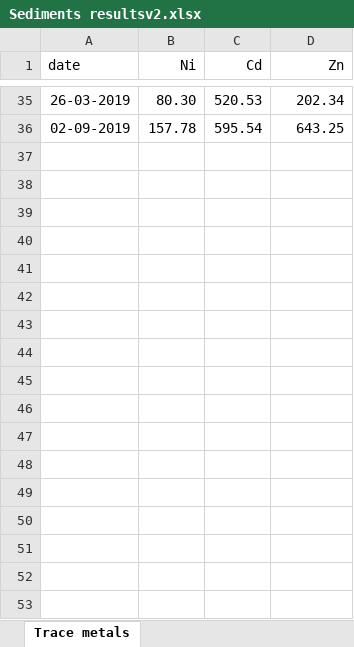
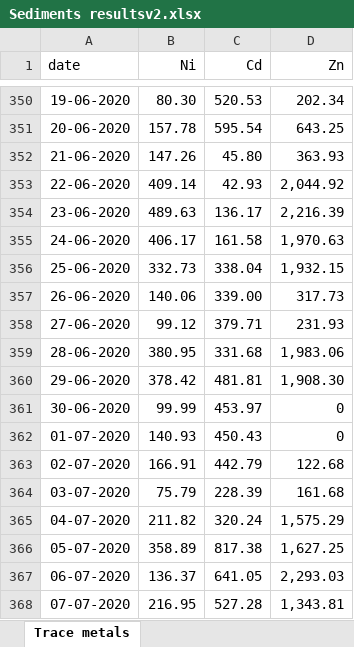
Before and after one commit to malek-annabi/LSTM-model-for-Water-Quality-prediction, an Excel workbook: Water Prediction model using LSTM nn/Source Code/Sediments resultsv2.xlsx, sheet Trace metals, drawn as a sheet; only a part is shown, gaps mark what is left out; values as stored, in another font and other column widths than the file's, no borders; charts and pictures not drawn; addresses are those after the commit; the diff covers the shown part only; the diff names each change by its address in the sheet, - before the commit and + after, or states it on an @@ line.

```diff
--- a/Water Prediction model using LSTM nn/Source Code/Sediments resultsv2.xlsx (sheet Trace metals)
+++ b/Water Prediction model using LSTM nn/Source Code/Sediments resultsv2.xlsx (sheet Trace metals)
-A350 (date): 26-03-2019
+A350 (date): 19-06-2020
-A351 (date): 02-09-2019
+A351 (date): 20-06-2020
+row 352: 21-06-2020 | 147.26 | 45.80 | 363.93
+row 353: 22-06-2020 | 409.14 | 42.93 | 2,044.92
+row 354: 23-06-2020 | 489.63 | 136.17 | 2,216.39
+row 355: 24-06-2020 | 406.17 | 161.58 | 1,970.63
+row 356: 25-06-2020 | 332.73 | 338.04 | 1,932.15
+row 357: 26-06-2020 | 140.06 | 339.00 | 317.73
+row 358: 27-06-2020 | 99.12 | 379.71 | 231.93
+row 359: 28-06-2020 | 380.95 | 331.68 | 1,983.06
+row 360: 29-06-2020 | 378.42 | 481.81 | 1,908.30
+row 361: 30-06-2020 | 99.99 | 453.97 | 0
+row 362: 01-07-2020 | 140.93 | 450.43 | 0
+row 363: 02-07-2020 | 166.91 | 442.79 | 122.68
+row 364: 03-07-2020 | 75.79 | 228.39 | 161.68
+row 365: 04-07-2020 | 211.82 | 320.24 | 1,575.29
+row 366: 05-07-2020 | 358.89 | 817.38 | 1,627.25
+row 367: 06-07-2020 | 136.37 | 641.05 | 2,293.03
+row 368: 07-07-2020 | 216.95 | 527.28 | 1,343.81
```
Also changed, not shown: 335 added rows elsewhere in this sheet, 35 other files.
